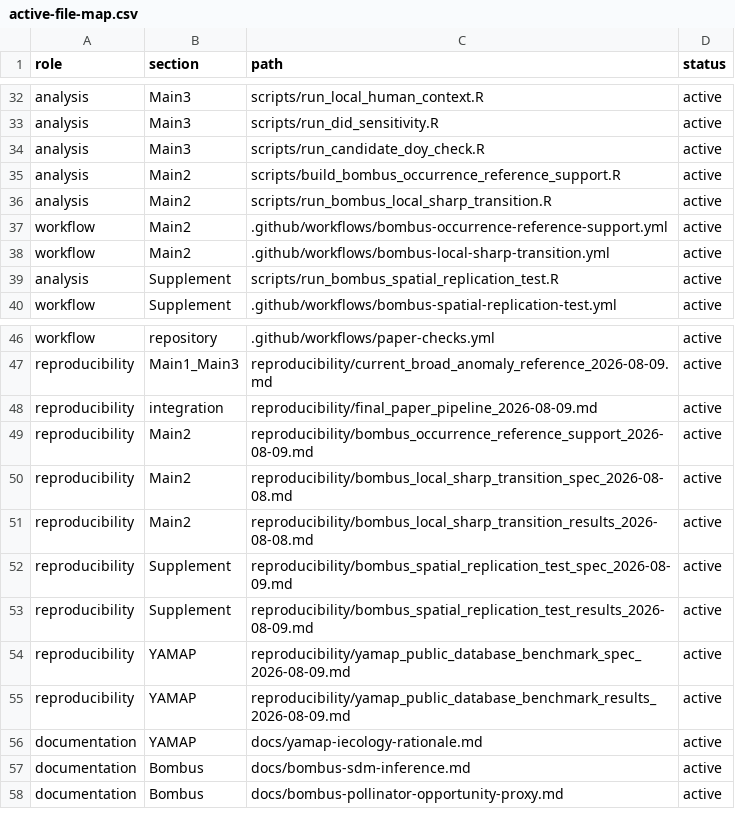
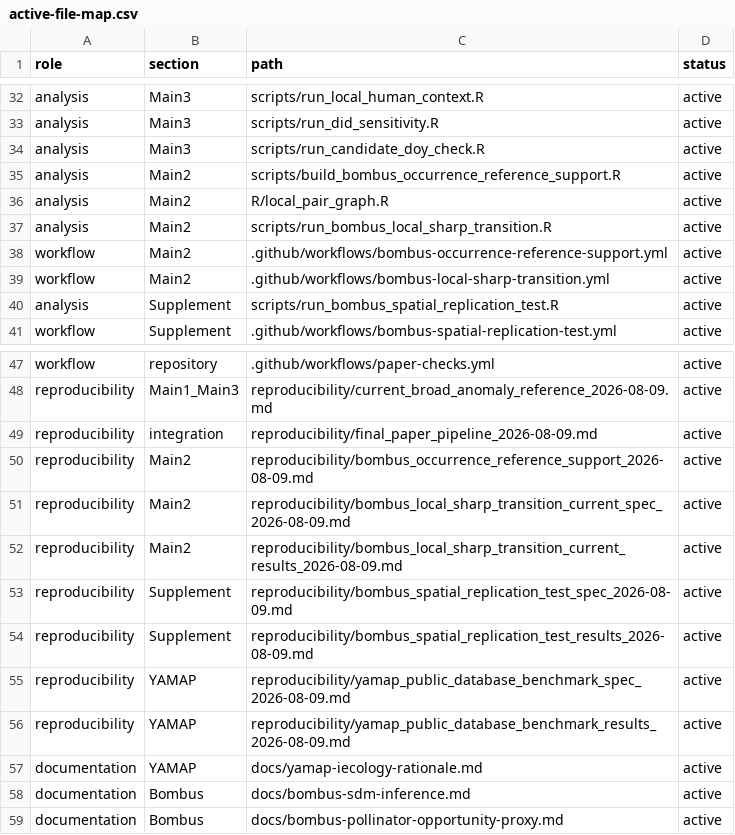
Before and after one commit to zuizui0223/hotarubukuro, a CSV file: paper/active-file-map.csv, drawn as a sheet; only a part is shown, gaps mark what is left out.

```diff
--- a/paper/active-file-map.csv
+++ b/paper/active-file-map.csv
@@ -35,2 +35,3 @@ analysis,Main3,scripts/run_candidate_doy_check.R,active
 analysis,Main2,scripts/build_bombus_occurrence_reference_support.R,active
+analysis,Main2,R/local_pair_graph.R,active
 analysis,Main2,scripts/run_bombus_local_sharp_transition.R,active
@@ -49,4 +50,4 @@ reproducibility,integration,reproducibility/final_paper_pipeline_2026-08-09.md,a
 reproducibility,Main2,reproducibility/bombus_occurrence_reference_support_2026-08-09.md,active
-reproducibility,Main2,reproducibility/bombus_local_sharp_transition_spec_2026-08-08.md,active
-reproducibility,Main2,reproducibility/bombus_local_sharp_transition_results_2026-08-08.md,active
+reproducibility,Main2,reproducibility/bombus_local_sharp_transition_current_spec_2026-08-09.md,active
+reproducibility,Main2,reproducibility/bombus_local_sharp_transition_current_results_2026-08-09.md,active
 reproducibility,Supplement,reproducibility/bombus_spatial_replication_test_spec_2026-08-09.md,active
```
Also changed, not shown: 2 other files.
